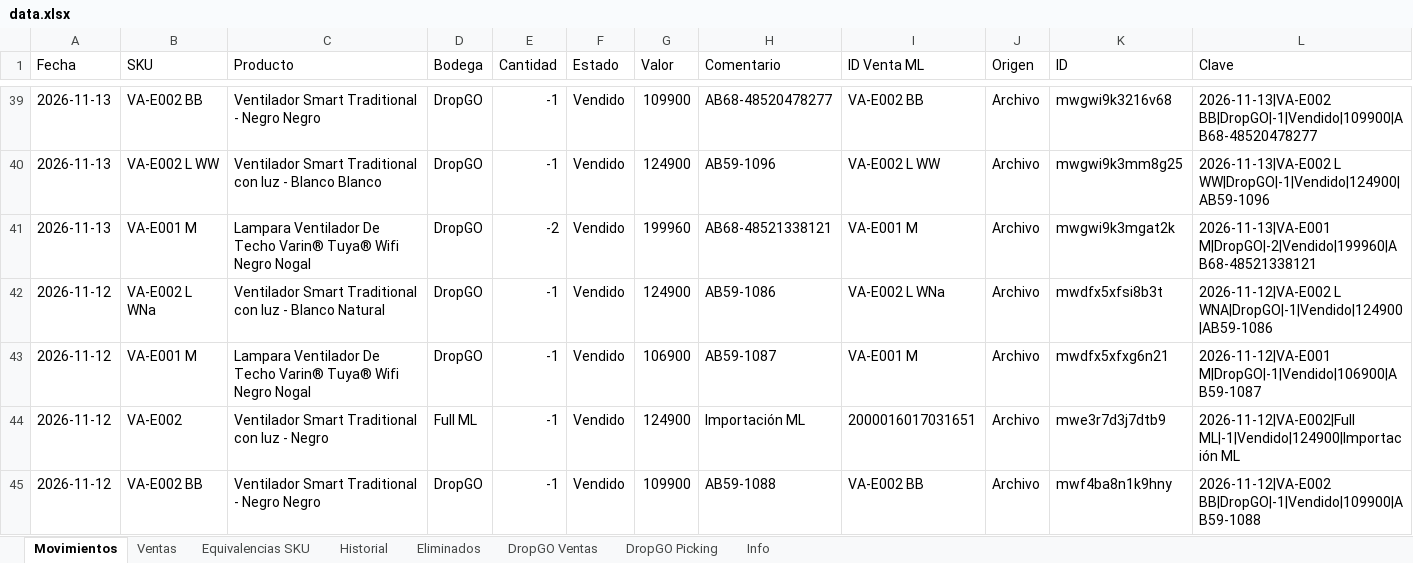
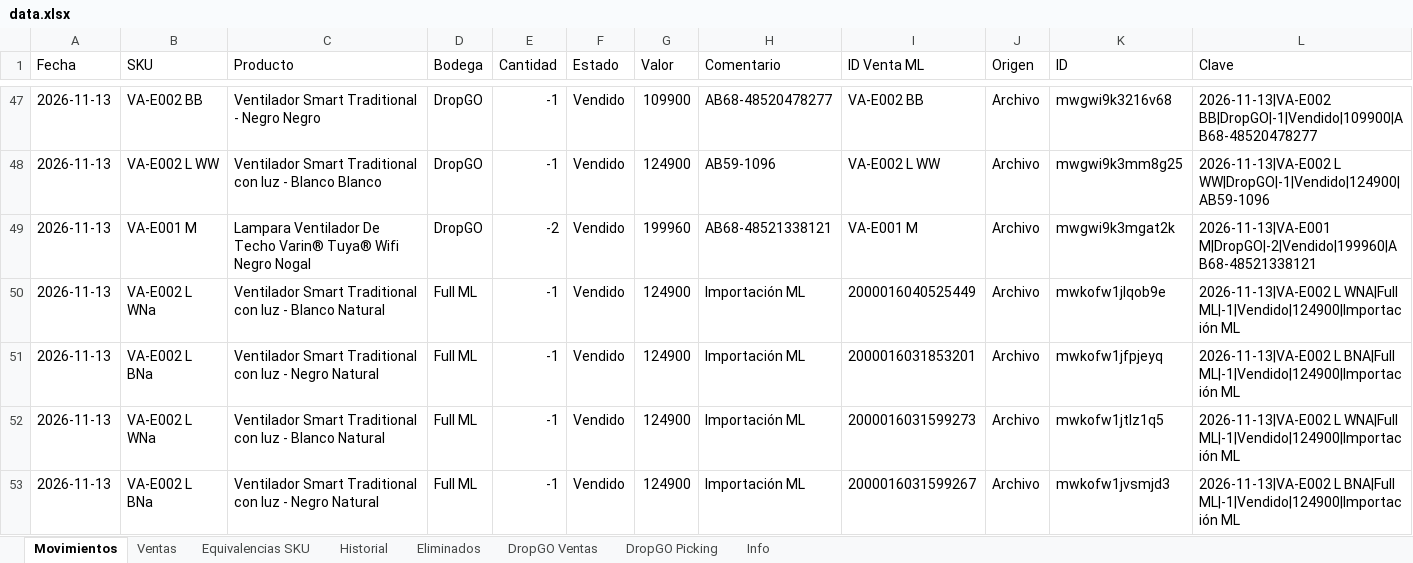
Before and after one commit to alaskanext-blip/ERPvarin, an Excel workbook: data.xlsx, sheet Movimientos, drawn as a sheet; only a part is shown, gaps mark what is left out; the shorter side is filled out with more unchanged rows; values as stored, in another font and other column widths than the file's, no borders; the diff covers the shown part only; the diff names each change by its address in the sheet, - before the commit and + after, or states it on an @@ line.

```diff
--- a/data.xlsx (sheet Movimientos)
+++ b/data.xlsx (sheet Movimientos)
+row 50: 2026-11-13 | VA-E002 L WNa | Ventilador Smart Traditional con luz - Blanco Natural | Full ML | -1 | Vendido | 124900 | Importación ML | 2000016040525449 | Archivo | mwkofw1jlqob9e | 2026-11-13|VA-E002 L WNA|Full ML|-1|Vendido|124900|Importación ML
+row 51: 2026-11-13 | VA-E002 L BNa | Ventilador Smart Traditional con luz - Negro Natural | Full ML | -1 | Vendido | 124900 | Importación ML | 2000016031853201 | Archivo | mwkofw1jfpjeyq | 2026-11-13|VA-E002 L BNA|Full ML|-1|Vendido|124900|Importación ML
+row 52: 2026-11-13 | VA-E002 L WNa | Ventilador Smart Traditional con luz - Blanco Natural | Full ML | -1 | Vendido | 124900 | Importación ML | 2000016031599273 | Archivo | mwkofw1jtlz1q5 | 2026-11-13|VA-E002 L WNA|Full ML|-1|Vendido|124900|Importación ML
+row 53: 2026-11-13 | VA-E002 L BNa | Ventilador Smart Traditional con luz - Negro Natural | Full ML | -1 | Vendido | 124900 | Importación ML | 2000016031599267 | Archivo | mwkofw1jvsmjd3 | 2026-11-13|VA-E002 L BNA|Full ML|-1|Vendido|124900|Importación ML
```
Also changed, not shown: 12 added rows and 2 removed rows elsewhere in this sheet, sheet Ventas, sheet Historial, sheet Eliminados, sheet Info.
